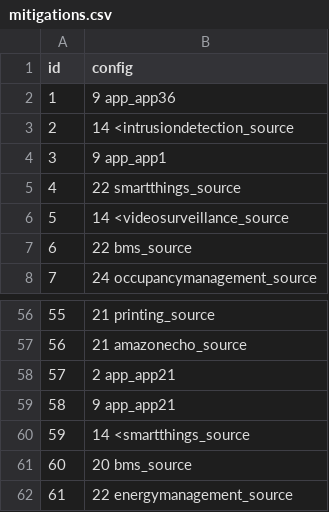
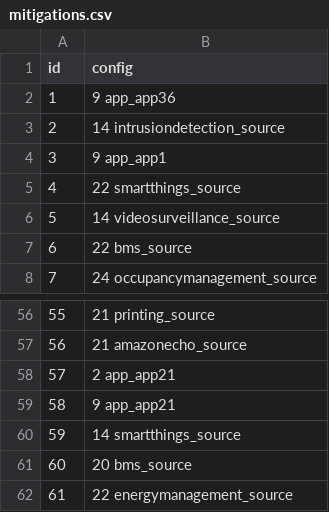
Before and after one commit to Ale96Pa/self-protection, a CSV file: qos-simulator/scenarios/mitigations.csv, drawn as a sheet; only a part is shown, gaps mark what is left out.

Commit message:
remove brackets

```diff
--- a/qos-simulator/scenarios/mitigations.csv
+++ b/qos-simulator/scenarios/mitigations.csv
@@ -2,6 +2,6 @@ id,config
 1,9 app_app36
-2,14 <intrusiondetection_source
+2,14 intrusiondetection_source
 3,9 app_app1
 4,22 smartthings_source
-5,14 <videosurveillance_source
+5,14 videosurveillance_source
 6,22 bms_source
@@ -59,3 +59,3 @@ id,config
 58,9 app_app21
-59,14 <smartthings_source
+59,14 smartthings_source
 60,20 bms_source
```
